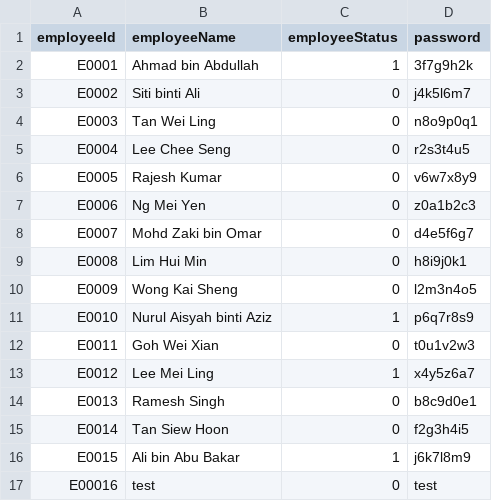
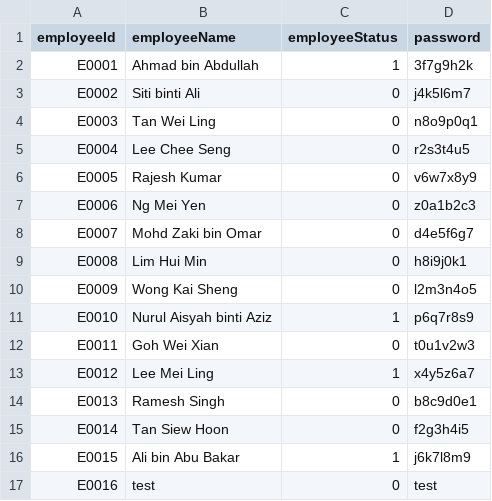
Before and after one commit to RuiZhe2004/FOP-ASSIGNMENT-OCC2-05, a CSV file: LeCars/src/data/employee.csv, drawn as a sheet.

Commit message:
Added some parts for Management Employee GUI(search employee)

```diff
--- a/LeCars/src/data/employee.csv
+++ b/LeCars/src/data/employee.csv
@@ -16,2 +16,2 @@ E0014,Tan Siew Hoon,0,f2g3h4i5
 E0015,Ali bin Abu Bakar,1,j6k7l8m9
-E00016,test,0,test
+E0016,test,0,test
```
Also changed, not shown: 3 other files.
